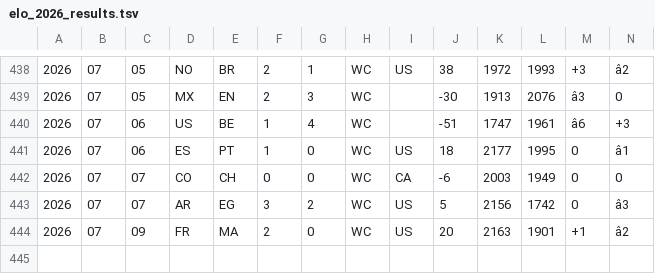
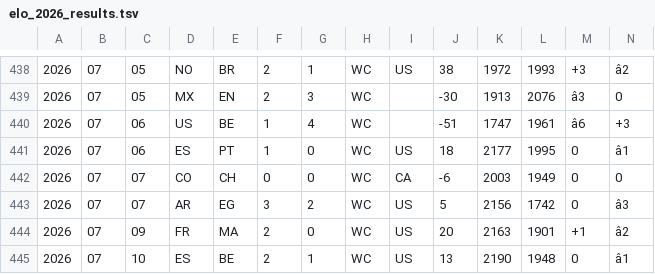
Before and after one commit to frederickpek/moirai, a TSV file: data/cache/football_elo_polymarket/elo_2026_results.tsv, drawn as a sheet; only a part is shown, gaps mark what is left out; rows hold the shown columns only; the diff names each change by its address in the sheet, - before the commit and + after, or states it on an @@ line.

```diff
--- a/data/cache/football_elo_polymarket/elo_2026_results.tsv
+++ b/data/cache/football_elo_polymarket/elo_2026_results.tsv
+row 445: 2026 | 07 | 10 | ES | BE | 2 | 1 | WC | US | 13 | 2190 | 1948 | 0 | â1
```
Also changed, not shown: docs/data/football_elo_polymarket/world_cup_knockout_bracket.csv, docs/data/football_elo_polymarket/world_cup_odds_bucket_ev_summary.csv, 9 other files.
